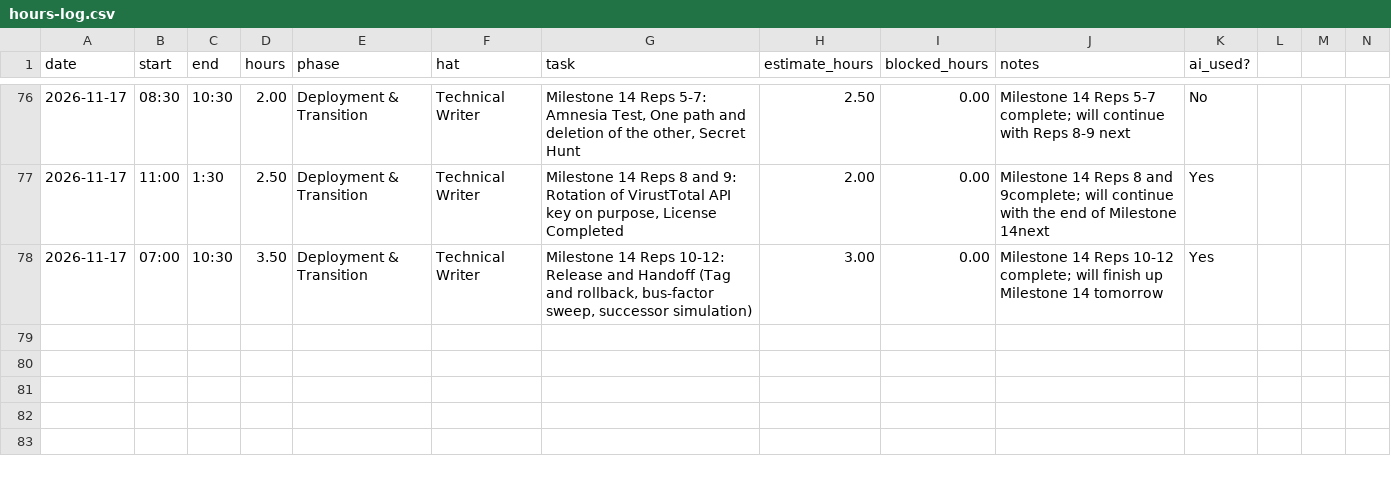
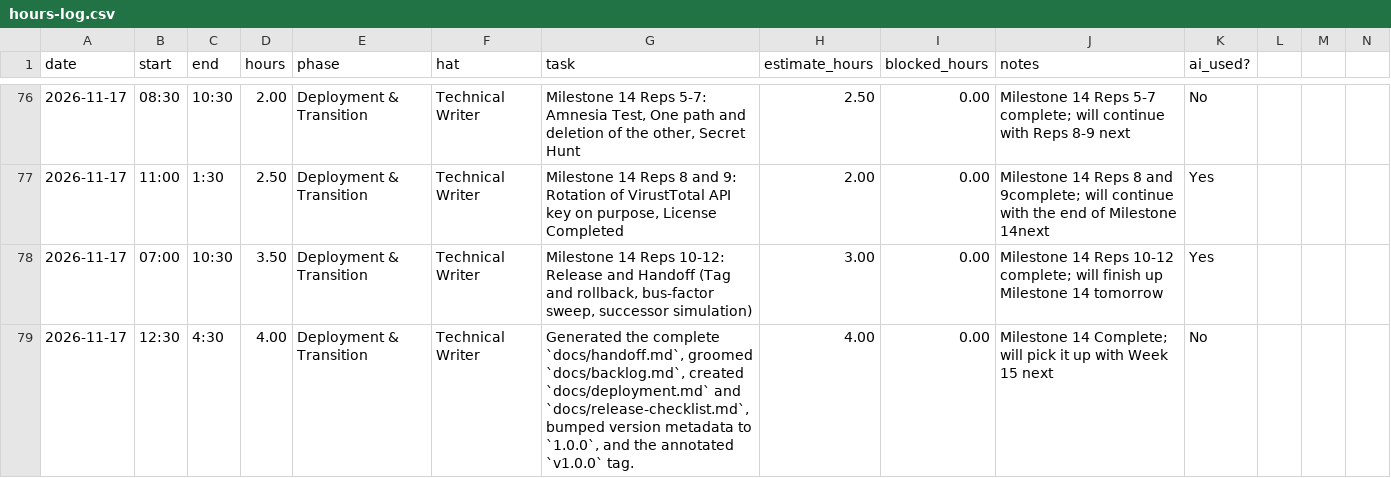
Before and after one commit to calebfuller1705/capstone, a CSV file: docs/hours-log.csv, drawn as a sheet; only a part is shown, gaps mark what is left out.

Commit message:
docs(readme): update Current Status section to Milestone 14 (v1.0.0)

```diff
--- a/docs/hours-log.csv
+++ b/docs/hours-log.csv
@@ -78 +78,2 @@ date,start,end,hours,phase,hat,task,estimate_hours,blocked_hours,notes,ai_used?
 2026-11-17, 07:00, 10:30, 3.50, Deployment & Transition, Technical Writer, "Milestone 14 Reps 10-12: Release and Handoff (Tag and rollback, bus-factor sweep, successor simulation) ", 3.00, 0.00, Milestone 14 Reps 10-12 complete; will finish up Milestone 14 tomorrow, Yes
+2026-11-17, 12:30, 4:30, 4.00, Deployment & Transition, Technical Writer, "Generated the complete `docs/handoff.md`, groomed `docs/backlog.md`, created `docs/deployment.md` and `docs/release-checklist.md`, bumped version metadata to `1.0.0`, and the annotated `v1.0.0` tag.", 4.00, 0.00, Milestone 14 Complete; will pick it up with Week 15 next, No
```
Also changed, not shown: 2 other files.
